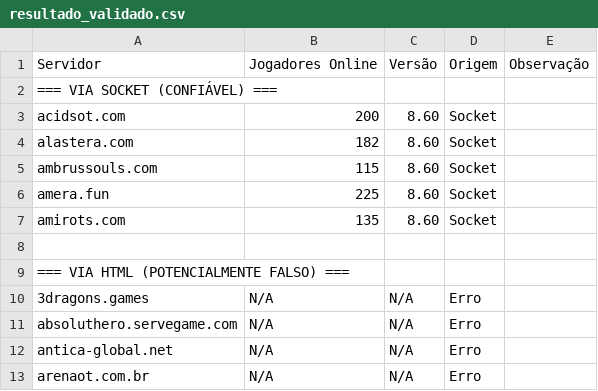
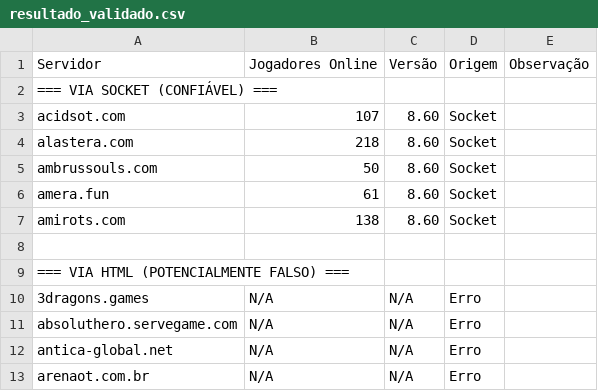
Before and after one commit to jose-roberto-barcelos/Royal_ot_server_list_13, a CSV file: resultado_validado.csv, drawn as a sheet.

```diff
--- a/resultado_validado.csv
+++ b/resultado_validado.csv
@@ -2,7 +2,7 @@ Servidor,Jogadores Online,Versão,Origem,Observação
 === VIA SOCKET (CONFIÁVEL) ===,,,,
-acidsot.com,200,8.60,Socket,
-alastera.com,182,8.60,Socket,
-ambrussouls.com,115,8.60,Socket,
-amera.fun,225,8.60,Socket,
-amirots.com,135,8.60,Socket,
+acidsot.com,107,8.60,Socket,
+alastera.com,218,8.60,Socket,
+ambrussouls.com,50,8.60,Socket,
+amera.fun,61,8.60,Socket,
+amirots.com,138,8.60,Socket,
 ,,,,
```
Also changed, not shown: ranking_final.csv.
